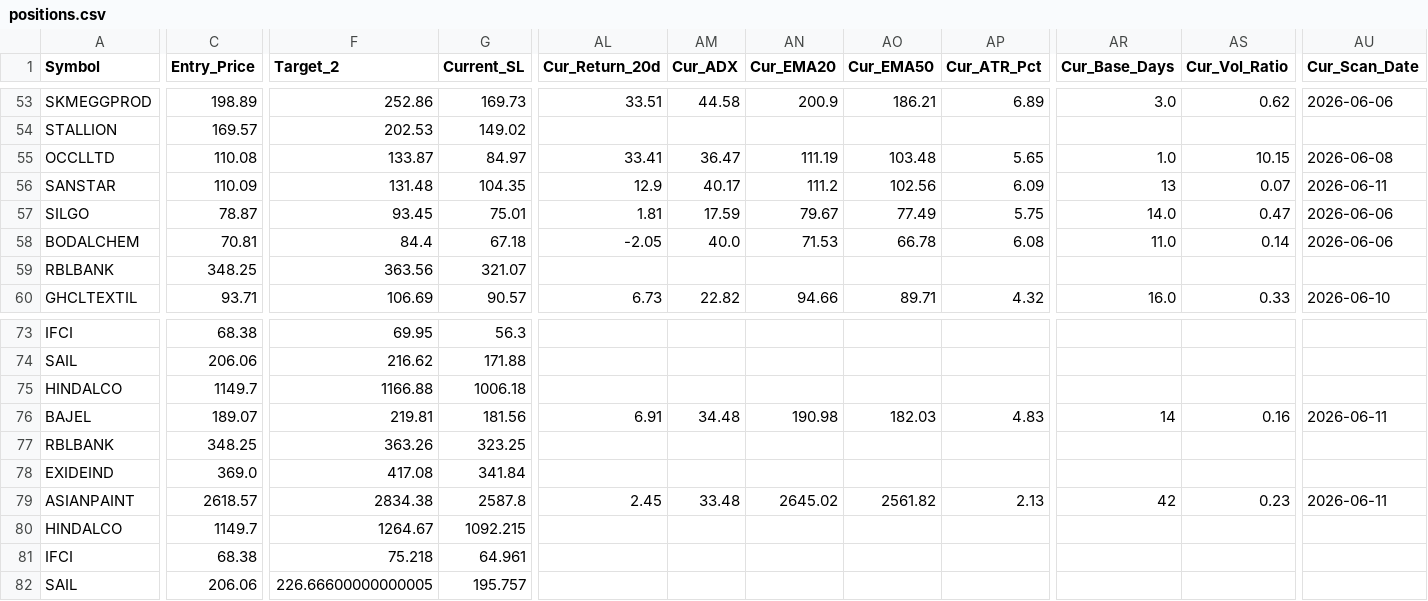
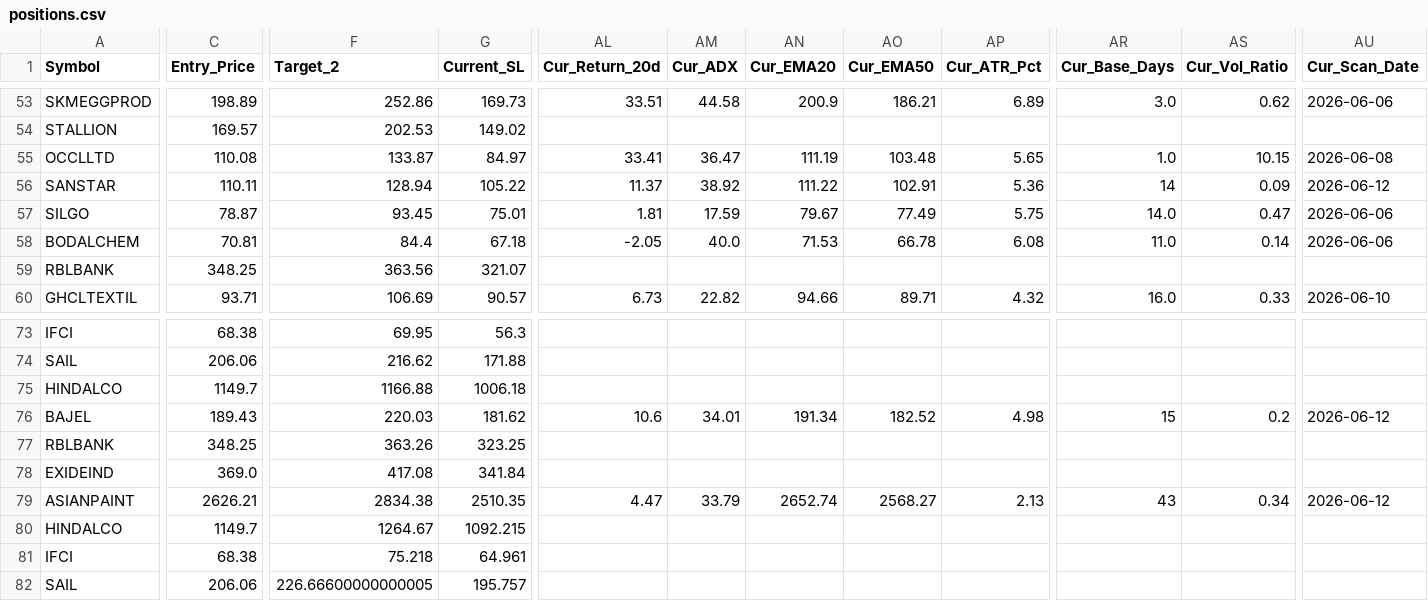
Before and after one commit to AbhiAbhiAbhi/swing-sentinel, a CSV file: data/positions.csv, drawn as a sheet; only a part is shown, gaps mark what is left out; the diff covers the shown part only; the diff names each change by its address in the sheet, - before the commit and + after, or states it on an @@ line.

```diff
--- a/data/positions.csv
+++ b/data/positions.csv
-C56 (Entry_Price): 110.09
+C56 (Entry_Price): 110.11
-F56 (Target_2): 131.48
+F56 (Target_2): 128.94
-G56 (Current_SL): 104.35
+G56 (Current_SL): 105.22
-AL56 (Cur_Return_20d): 12.9
+AL56 (Cur_Return_20d): 11.37
-AM56 (Cur_ADX): 40.17
+AM56 (Cur_ADX): 38.92
-AN56 (Cur_EMA20): 111.2
+AN56 (Cur_EMA20): 111.22
-AO56 (Cur_EMA50): 102.56
+AO56 (Cur_EMA50): 102.91
-AP56 (Cur_ATR_Pct): 6.09
+AP56 (Cur_ATR_Pct): 5.36
-AR56 (Cur_Base_Days): 13
+AR56 (Cur_Base_Days): 14
-AS56 (Cur_Vol_Ratio): 0.07
+AS56 (Cur_Vol_Ratio): 0.09
-AU56 (Cur_Scan_Date): 2026-06-11
+AU56 (Cur_Scan_Date): 2026-06-12
-C76 (Entry_Price): 189.07
+C76 (Entry_Price): 189.43
-F76 (Target_2): 219.81
+F76 (Target_2): 220.03
-G76 (Current_SL): 181.56
+G76 (Current_SL): 181.62
-AL76 (Cur_Return_20d): 6.91
+AL76 (Cur_Return_20d): 10.6
-AM76 (Cur_ADX): 34.48
+AM76 (Cur_ADX): 34.01
-AN76 (Cur_EMA20): 190.98
+AN76 (Cur_EMA20): 191.34
-AO76 (Cur_EMA50): 182.03
+AO76 (Cur_EMA50): 182.52
-AP76 (Cur_ATR_Pct): 4.83
+AP76 (Cur_ATR_Pct): 4.98
-AR76 (Cur_Base_Days): 14
+AR76 (Cur_Base_Days): 15
-AS76 (Cur_Vol_Ratio): 0.16
+AS76 (Cur_Vol_Ratio): 0.2
-AU76 (Cur_Scan_Date): 2026-06-11
+AU76 (Cur_Scan_Date): 2026-06-12
-C79 (Entry_Price): 2618.57
+C79 (Entry_Price): 2626.21
-G79 (Current_SL): 2587.8
+G79 (Current_SL): 2510.35
-AL79 (Cur_Return_20d): 2.45
+AL79 (Cur_Return_20d): 4.47
-AM79 (Cur_ADX): 33.48
+AM79 (Cur_ADX): 33.79
-AN79 (Cur_EMA20): 2645.02
+AN79 (Cur_EMA20): 2652.74
-AO79 (Cur_EMA50): 2561.82
+AO79 (Cur_EMA50): 2568.27
-AR79 (Cur_Base_Days): 42
+AR79 (Cur_Base_Days): 43
-AS79 (Cur_Vol_Ratio): 0.23
+AS79 (Cur_Vol_Ratio): 0.34
-AU79 (Cur_Scan_Date): 2026-06-11
+AU79 (Cur_Scan_Date): 2026-06-12
```
Also changed, not shown: 16 edited cells elsewhere in this file.
